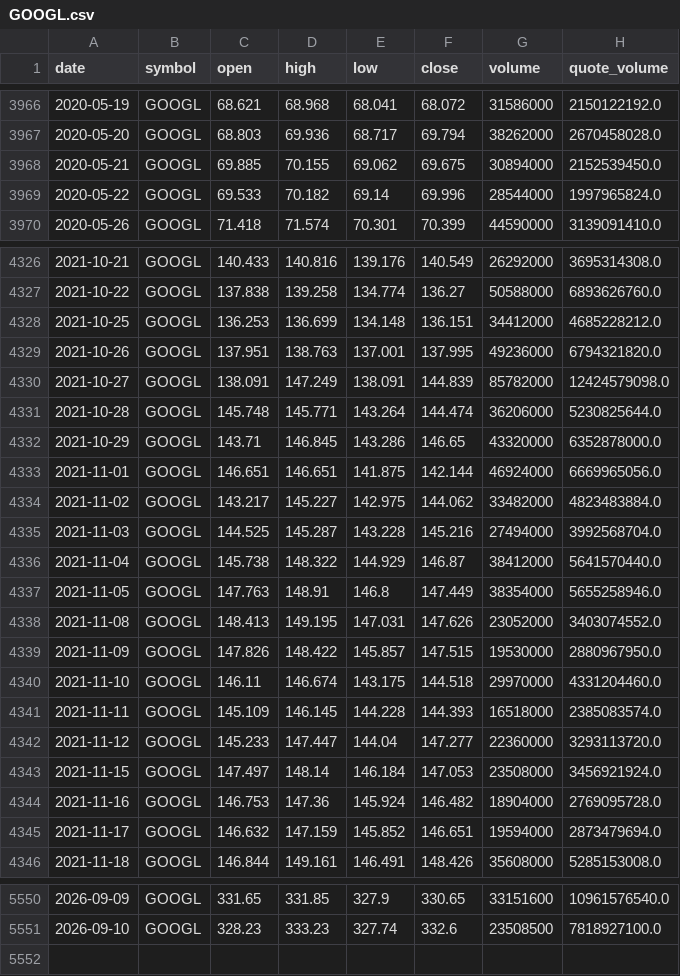
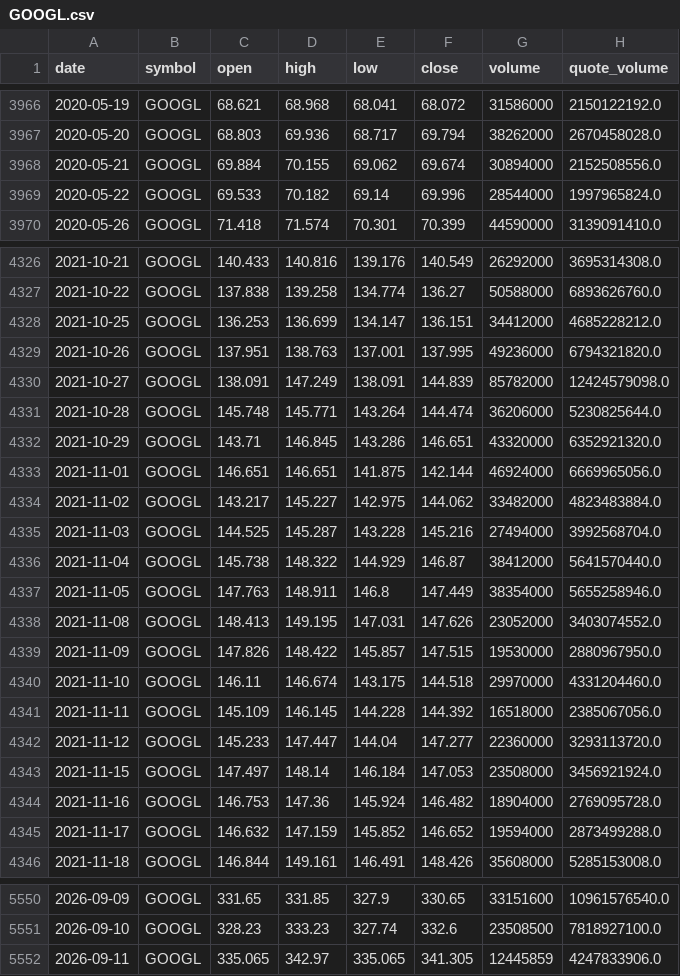
Before and after one commit to bsachart/finance-metrics-fetch, a CSV file: data/market/GOOGL.csv, drawn as a sheet; only a part is shown, gaps mark what is left out; the diff covers the shown part only.

```diff
--- a/data/market/GOOGL.csv
+++ b/data/market/GOOGL.csv
@@ -3967,3 +3967,3 @@ date,symbol,open,high,low,close,volume,quote_volume
 2020-05-20,GOOGL,68.803,69.936,68.717,69.794,38262000,2670458028.0
-2020-05-21,GOOGL,69.885,70.155,69.062,69.675,30894000,2152539450.0
+2020-05-21,GOOGL,69.884,70.155,69.062,69.674,30894000,2152508556.0
 2020-05-22,GOOGL,69.533,70.182,69.14,69.996,28544000,1997965824.0
@@ -4327,3 +4327,3 @@ date,symbol,open,high,low,close,volume,quote_volume
 2021-10-22,GOOGL,137.838,139.258,134.774,136.27,50588000,6893626760.0
-2021-10-25,GOOGL,136.253,136.699,134.148,136.151,34412000,4685228212.0
+2021-10-25,GOOGL,136.253,136.699,134.147,136.151,34412000,4685228212.0
 2021-10-26,GOOGL,137.951,138.763,137.001,137.995,49236000,6794321820.0
@@ -4331,3 +4331,3 @@ date,symbol,open,high,low,close,volume,quote_volume
 2021-10-28,GOOGL,145.748,145.771,143.264,144.474,36206000,5230825644.0
-2021-10-29,GOOGL,143.71,146.845,143.286,146.65,43320000,6352878000.0
+2021-10-29,GOOGL,143.71,146.845,143.286,146.651,43320000,6352921320.0
 2021-11-01,GOOGL,146.651,146.651,141.875,142.144,46924000,6669965056.0
@@ -4336,3 +4336,3 @@ date,symbol,open,high,low,close,volume,quote_volume
 2021-11-04,GOOGL,145.738,148.322,144.929,146.87,38412000,5641570440.0
-2021-11-05,GOOGL,147.763,148.91,146.8,147.449,38354000,5655258946.0
+2021-11-05,GOOGL,147.763,148.911,146.8,147.449,38354000,5655258946.0
 2021-11-08,GOOGL,148.413,149.195,147.031,147.626,23052000,3403074552.0
@@ -4340,3 +4340,3 @@ date,symbol,open,high,low,close,volume,quote_volume
 2021-11-10,GOOGL,146.11,146.674,143.175,144.518,29970000,4331204460.0
-2021-11-11,GOOGL,145.109,146.145,144.228,144.393,16518000,2385083574.0
+2021-11-11,GOOGL,145.109,146.145,144.228,144.392,16518000,2385067056.0
 2021-11-12,GOOGL,145.233,147.447,144.04,147.277,22360000,3293113720.0
@@ -4344,3 +4344,3 @@ date,symbol,open,high,low,close,volume,quote_volume
 2021-11-16,GOOGL,146.753,147.36,145.924,146.482,18904000,2769095728.0
-2021-11-17,GOOGL,146.632,147.159,145.852,146.651,19594000,2873479694.0
+2021-11-17,GOOGL,146.632,147.159,145.852,146.652,19594000,2873499288.0
 2021-11-18,GOOGL,146.844,149.161,146.491,148.426,35608000,5285153008.0
@@ -5551 +5551,2 @@ date,symbol,open,high,low,close,volume,quote_volume
 2026-09-10,GOOGL,328.23,333.23,327.74,332.6,23508500,7818927100.0
+2026-09-11,GOOGL,335.065,342.97,335.065,341.305,12445859,4247833906.0
```
Also changed, not shown: 118 edited cells elsewhere in this file, data/market/GLD.csv, data/market/INTC.csv, 8 other files.
